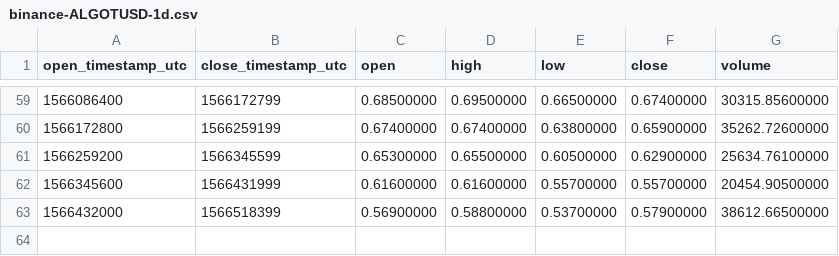
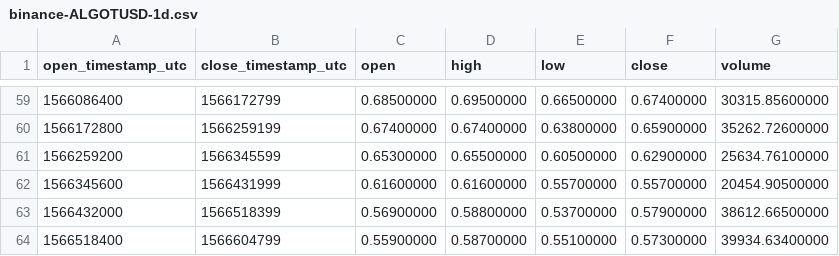
Before and after one commit to cryptobigbro/binance-ALGOTUSD, a CSV file: binance-ALGOTUSD-1d.csv, drawn as a sheet; only a part is shown, gaps mark what is left out.

```diff
--- a/binance-ALGOTUSD-1d.csv
+++ b/binance-ALGOTUSD-1d.csv
@@ -63 +63,2 @@ open_timestamp_utc,close_timestamp_utc,open,high,low,close,volume
 1566432000,1566518399,0.56900000,0.58800000,0.53700000,0.57900000,38612.66500000
+1566518400,1566604799,0.55900000,0.58700000,0.55100000,0.57300000,39934.63400000
```
Also changed, not shown: binance-ALGOTUSD-1h.csv.
